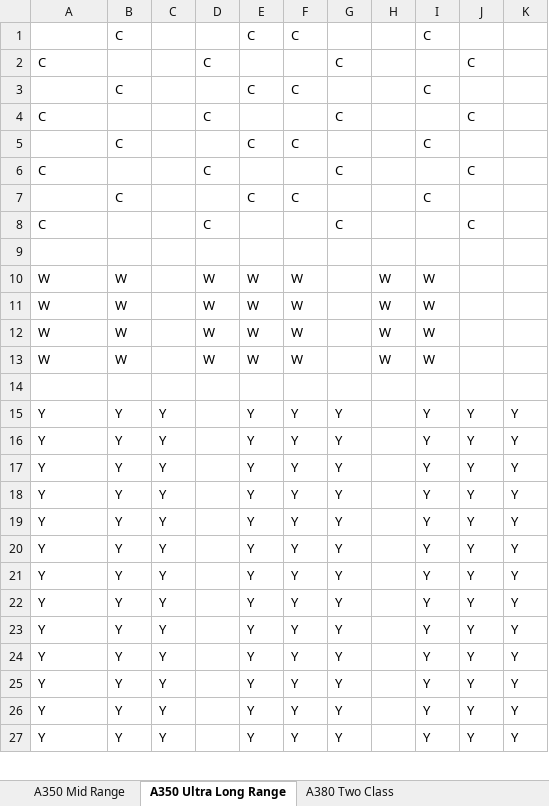
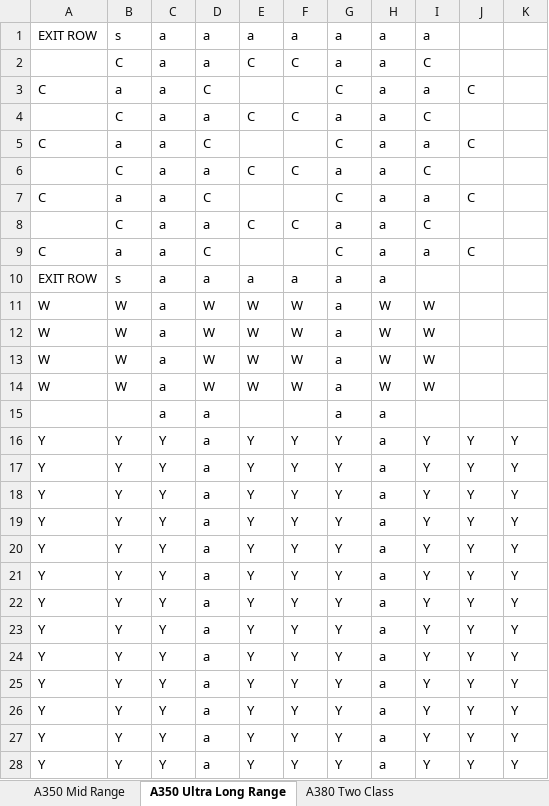
Before and after one commit to sweetws0305/DXB-Gate-Picker, an Excel workbook: seatmap.xlsx, sheet A350 Ultra Long Range, drawn as a sheet; only a part is shown; values as stored, in another font and other column widths than the file's, no borders; removed rows and columns are numbered as before the commit, all else as after; the diff covers the shown part only; the diff names each change by its address in the sheet, - before the commit and + after, or states it on an @@ line.

```diff
--- a/seatmap.xlsx (sheet A350 Ultra Long Range)
+++ b/seatmap.xlsx (sheet A350 Ultra Long Range)
-row 1:  | C |  |  | C | C |  |  | C
+row 1: EXIT ROW | s | a | a | a | a | a | a | a
+row 2:  | C | a | a | C | C | a | a | C
-B3: (empty)
+B3: a
-C3:C9: (empty)
+C3:C9: a
-H3:H9: (empty)
+H3:H9: a
-I3: (empty)
+I3: a
-D4: (empty)
+D4: a
-G4: (empty)
+G4: a
-B5: (empty)
+B5: a
-I5: (empty)
+I5: a
-D6: (empty)
+D6: a
-G6: (empty)
+G6: a
-B7: (empty)
+B7: a
-I7: (empty)
+I7: a
-D8: (empty)
+D8: a
-G8: (empty)
+G8: a
-B9: (empty)
+B9: a
-I9: (empty)
+I9: a
-row 10: (empty)
+row 10: EXIT ROW | s | a | a | a | a | a | a
-C11:C14: (empty)
+C11:C14: a
-G11:G14: (empty)
+G11:G14: a
-row 15: (empty)
+row 15:  |  | a | a |  |  | a | a
-D16:D28: (empty)
+D16:D28: a
-H16:H28: (empty)
+H16:H28: a
```
Also changed, not shown: 1 added row and 37 edited cells elsewhere in this sheet, sheet A380 Two Class, sheet A380 Three Class Mid RangeY429, sheet A380 Three Class Mid RangeY427, sheet A380 Three Class Ultra LongY399, sheet A380 Three Class Ultra Longy401, sheet A380 Four Class Y341, 10 more sheets.
